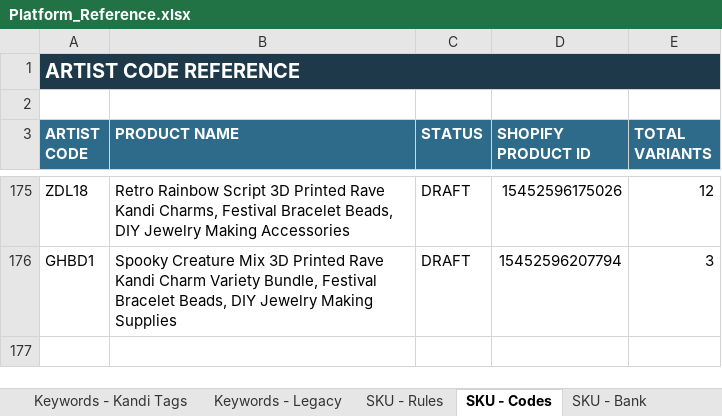
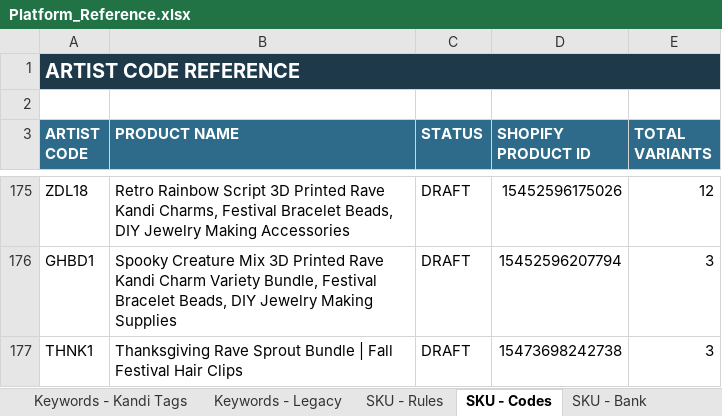
Before and after one commit to meowyoudoin-92/product-listings, an Excel workbook: Platform_Reference.xlsx, sheet SKU - Codes, drawn as a sheet; only a part is shown, gaps mark what is left out; values as stored, in another font and other column widths than the file's, no borders; conditional formats and table styles not drawn; the diff names each change by its address in the sheet, - before the commit and + after, or states it on an @@ line.

```diff
--- a/Platform_Reference.xlsx (sheet SKU - Codes)
+++ b/Platform_Reference.xlsx (sheet SKU - Codes)
+row 177: THNK1 | Thanksgiving Rave Sprout Bundle | Fall Festival Hair Clips | DRAFT | 15473698242738 | 3
```
Also changed, not shown: sheet SKU - Bank, sheet Product Roster, 1 other file.
